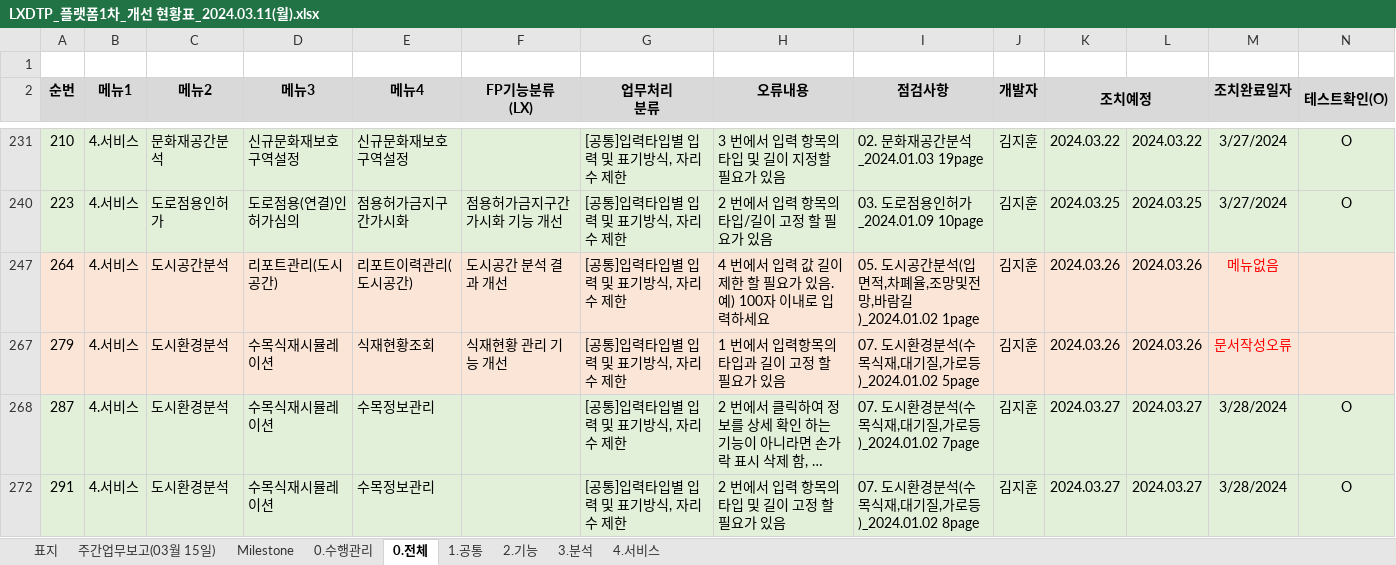
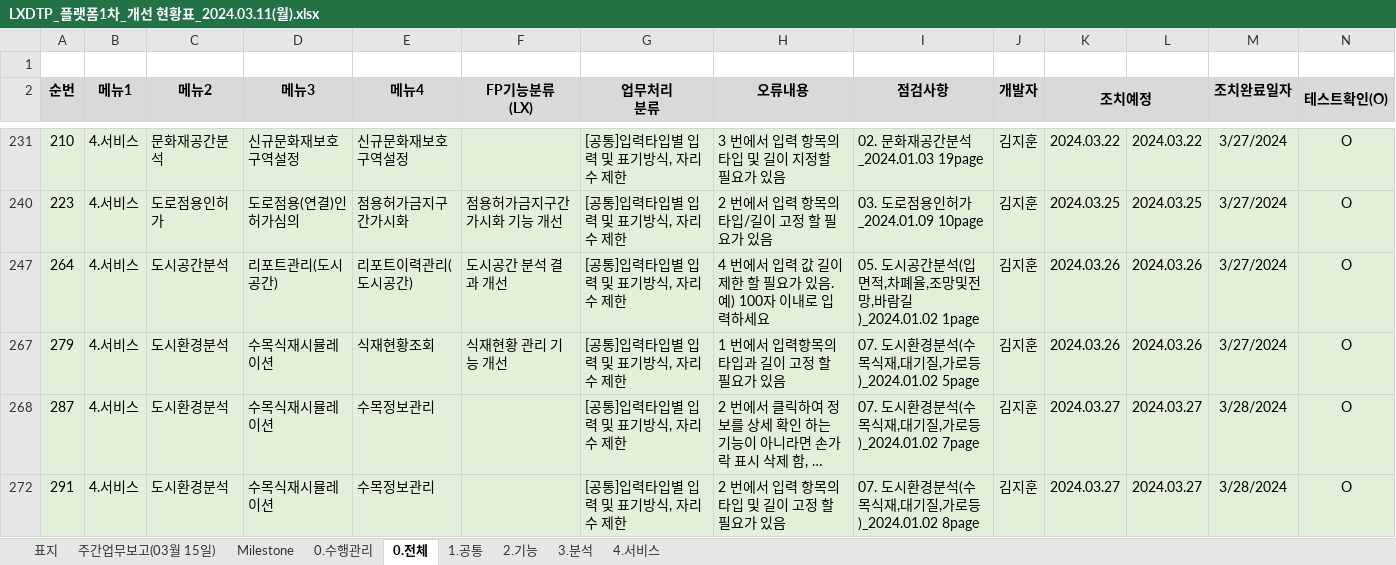
Before and after one commit to softm/onpoom, an Excel workbook: 2024.01.02.김경수부장/LXDTP_플랫폼1차_개선 현황표_2024.03.11(월).xlsx, sheet 0.전체, drawn as a sheet; only a part is shown, gaps mark what is left out; long unchanged cells end in …; values as stored, in another font and other column widths than the file's, no borders; the diff covers the shown part only; the diff names each change by its address in the sheet, - before the commit and + after, or states it on an @@ line.

```diff
--- a/2024.01.02.김경수부장/LXDTP_플랫폼1차_개선 현황표_2024.03.11(월).xlsx (sheet 0.전체)
+++ b/2024.01.02.김경수부장/LXDTP_플랫폼1차_개선 현황표_2024.03.11(월).xlsx (sheet 0.전체)
-A247:N247 fill: #FBE5D6
+A247:N247 fill: #E2F0D9
-M247 (조치완료일자): 메뉴없음
+M247 (조치완료일자): 3/27/2024
-M247 text colour: #FF0000
+M247 text colour: black
-N247 (테스트확인(O)): (empty)
+N247 (테스트확인(O)): O
-A267:N267 fill: #FBE5D6
+A267:N267 fill: #E2F0D9
-M267 (조치완료일자): 문서작성오류
+M267 (조치완료일자): 3/27/2024
-M267 text colour: #FF0000
+M267 text colour: black
-N267 (테스트확인(O)): (empty)
+N267 (테스트확인(O)): O
```
Also changed, not shown: cell formats elsewhere in this sheet, sheet 0.수행관리, charts or pictures.
